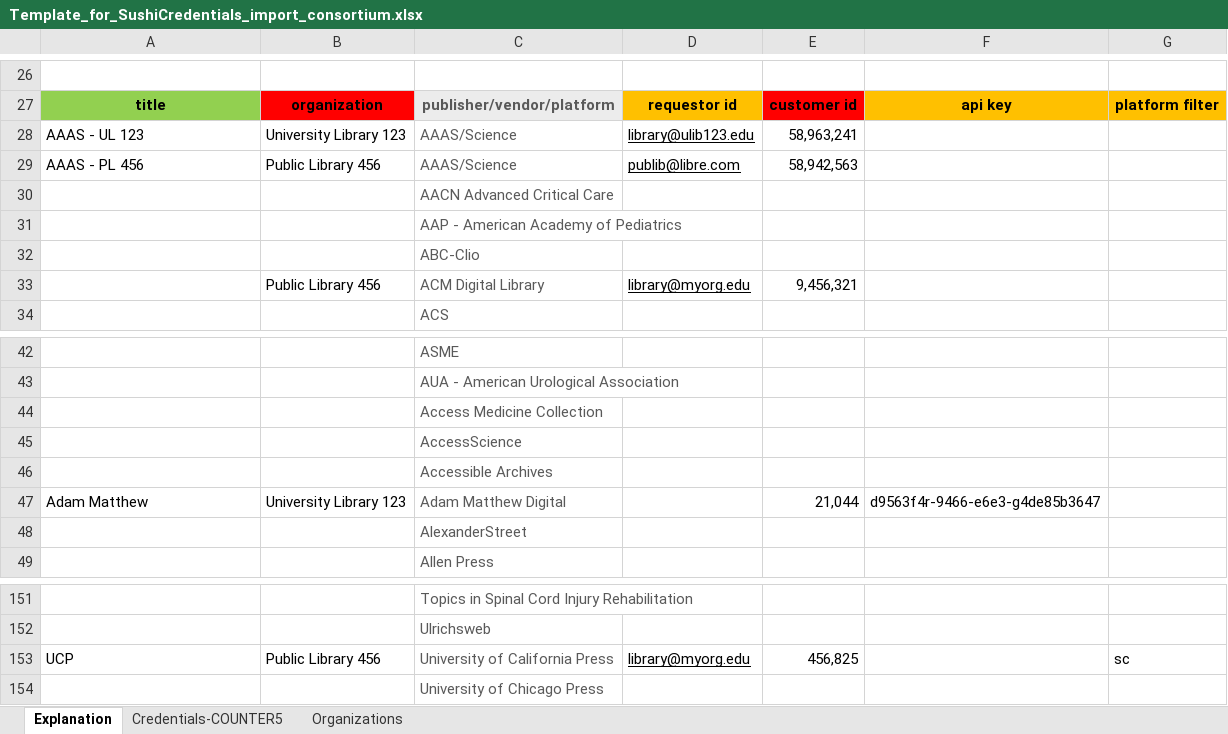
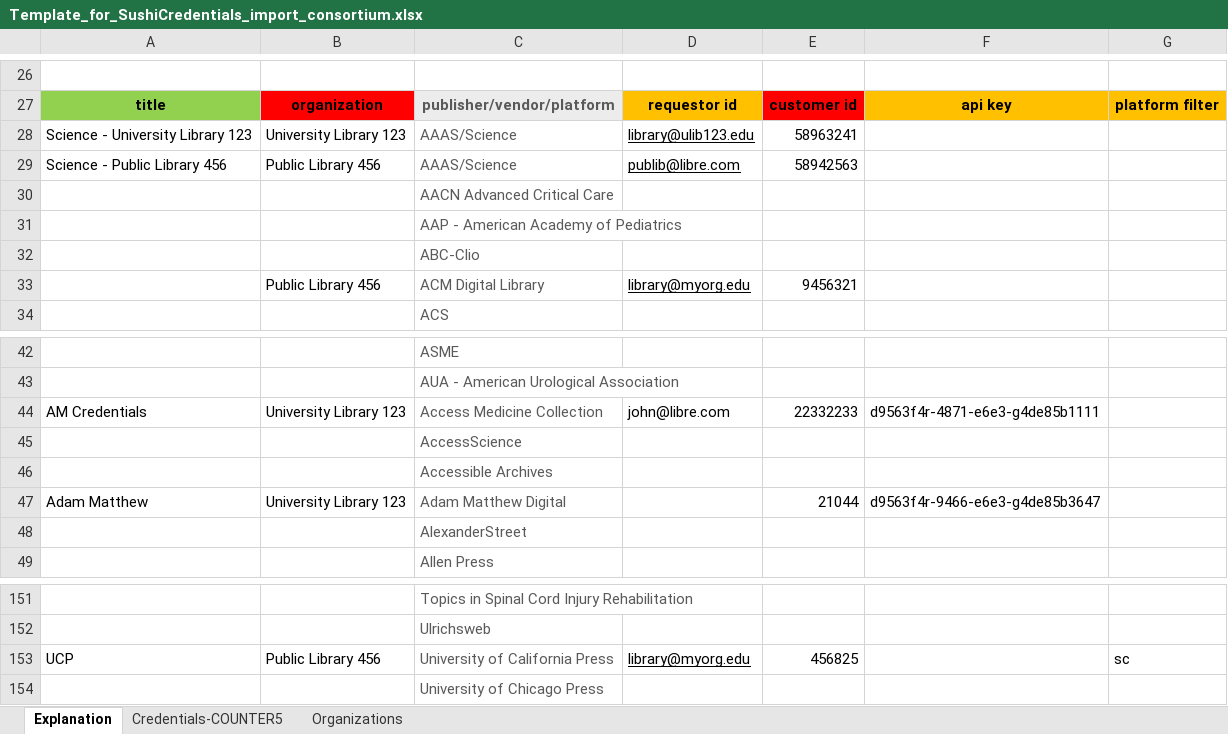
Before and after one commit to techlib/celus, an Excel workbook: apps/sushi/templates/Template_for_SushiCredentials_import_consortium.xlsx, sheet Explanation, drawn as a sheet; only a part is shown, gaps mark what is left out; values as stored, in another font and other column widths than the file's, no borders; the diff names each change by its address in the sheet, - before the commit and + after, or states it on an @@ line.

Commit message:
fix: update the templates for SUSHI credentials export to better align text, normalize row height, etc.

```diff
--- a/apps/sushi/templates/Template_for_SushiCredentials_import_consortium.xlsx (sheet Explanation)
+++ b/apps/sushi/templates/Template_for_SushiCredentials_import_consortium.xlsx (sheet Explanation)
-A28: AAAS - UL 123
+A28: Science - University Library 123
-E28: 58,963,241
+E28: 58963241
-A29: AAAS - PL 456
+A29: Science - Public Library 456
-E29: 58,942,563
+E29: 58942563
-E33: 9,456,321
+E33: 9456321
-A44: (empty)
+A44: AM Credentials
-B44: (empty)
+B44: University Library 123
-D44: (empty)
+D44: john@libre.com
-E44: (empty)
+E44: 22332233
-F44: (empty)
+F44: d9563f4r-4871-e6e3-g4de85b1111
-E47: 21,044
+E47: 21044
-E153: 456,825
+E153: 456825
```
Also changed, not shown: apps/sushi/templates/Template_for_SushiCredentials_import_singleorg.xlsx.
